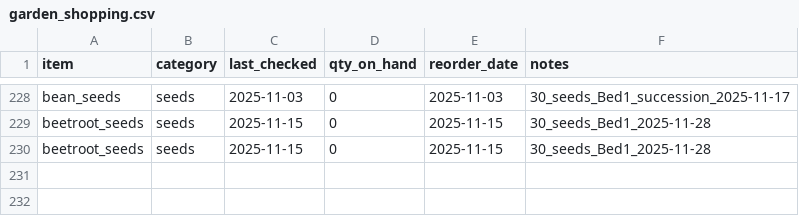
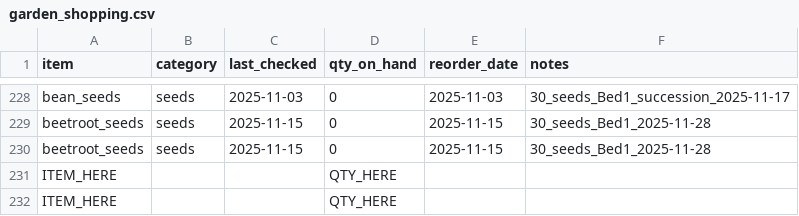
Before and after one commit to ozbren/garden-ai, a CSV file: data/garden_shopping.csv, drawn as a sheet; only a part is shown, gaps mark what is left out; the diff names each change by its address in the sheet, - before the commit and + after, or states it on an @@ line.

```diff
--- a/data/garden_shopping.csv
+++ b/data/garden_shopping.csv
+row 231: ITEM_HERE |  |  | QTY_HERE
+row 232: ITEM_HERE |  |  | QTY_HERE
```
Also changed, not shown: data/garden_events.csv.
